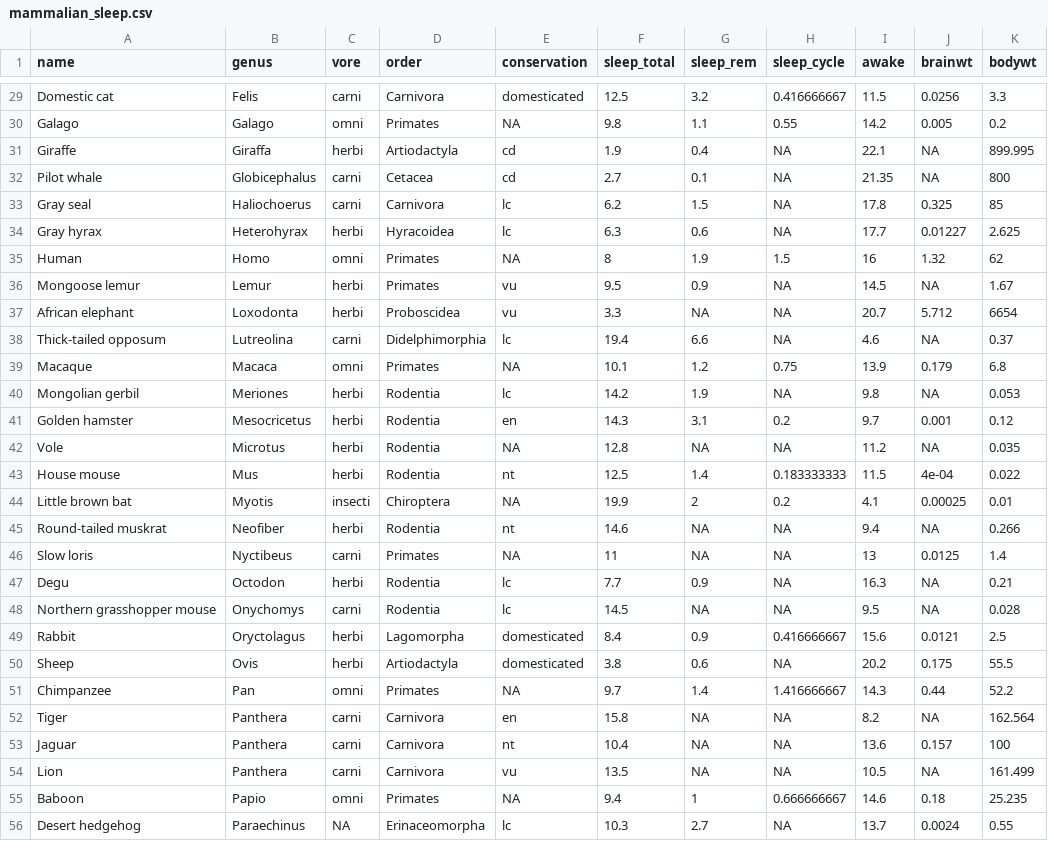
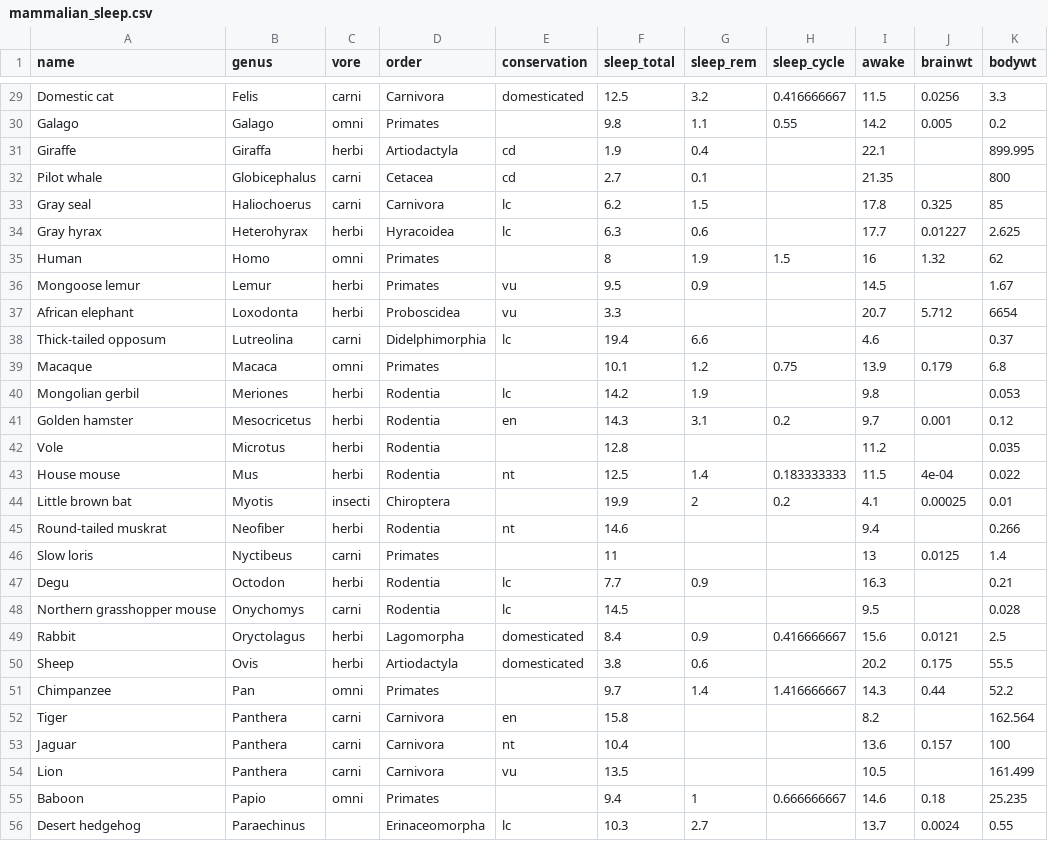
Before and after one commit to SaraAlKarimy/Notebooks, a CSV file: data/mammalian_sleep.csv, drawn as a sheet; only a part is shown, gaps mark what is left out; the diff covers the shown part only; the diff names each change by its address in the sheet, - before the commit and + after, or states it on an @@ line.

Commit message:
Update mammalian_sleep.csv

```diff
--- a/data/mammalian_sleep.csv
+++ b/data/mammalian_sleep.csv
-E30 (conservation): NA
+E30 (conservation): (empty)
-H31:H34 (sleep_cycle): NA
+H31:H34 (sleep_cycle): (empty)
-J31:J32 (brainwt): NA
+J31:J32 (brainwt): (empty)
-E35 (conservation): NA
+E35 (conservation): (empty)
-H36:H38 (sleep_cycle): NA
+H36:H38 (sleep_cycle): (empty)
-J36 (brainwt): NA
+J36 (brainwt): (empty)
-G37 (sleep_rem): NA
+G37 (sleep_rem): (empty)
-J38 (brainwt): NA
+J38 (brainwt): (empty)
-E39 (conservation): NA
+E39 (conservation): (empty)
-H40 (sleep_cycle): NA
+H40 (sleep_cycle): (empty)
-J40 (brainwt): NA
+J40 (brainwt): (empty)
-E42 (conservation): NA
+E42 (conservation): (empty)
-G42 (sleep_rem): NA
+G42 (sleep_rem): (empty)
-H42 (sleep_cycle): NA
+H42 (sleep_cycle): (empty)
-J42 (brainwt): NA
+J42 (brainwt): (empty)
-E44 (conservation): NA
+E44 (conservation): (empty)
-G45:G46 (sleep_rem): NA
+G45:G46 (sleep_rem): (empty)
-H45:H48 (sleep_cycle): NA
+H45:H48 (sleep_cycle): (empty)
-J45 (brainwt): NA
+J45 (brainwt): (empty)
-E46 (conservation): NA
+E46 (conservation): (empty)
-J47:J48 (brainwt): NA
+J47:J48 (brainwt): (empty)
-G48 (sleep_rem): NA
+G48 (sleep_rem): (empty)
-H50 (sleep_cycle): NA
+H50 (sleep_cycle): (empty)
-E51 (conservation): NA
+E51 (conservation): (empty)
-G52:G54 (sleep_rem): NA
+G52:G54 (sleep_rem): (empty)
-H52:H54 (sleep_cycle): NA
+H52:H54 (sleep_cycle): (empty)
-J52 (brainwt): NA
+J52 (brainwt): (empty)
-J54 (brainwt): NA
+J54 (brainwt): (empty)
-E55 (conservation): NA
+E55 (conservation): (empty)
-C56 (vore): NA
+C56 (vore): (empty)
-H56 (sleep_cycle): NA
+H56 (sleep_cycle): (empty)
```
Also changed, not shown: 90 edited cells elsewhere in this file.
